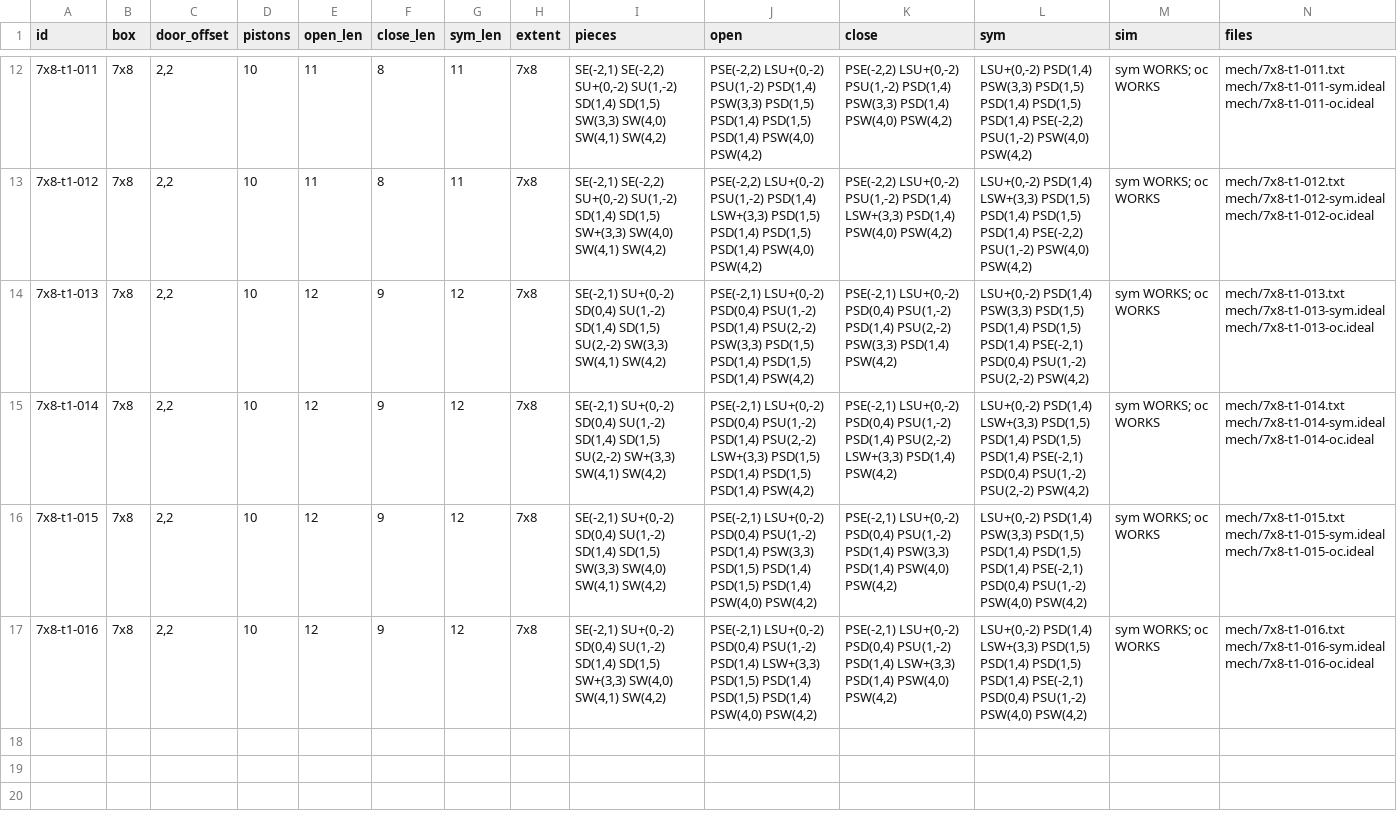
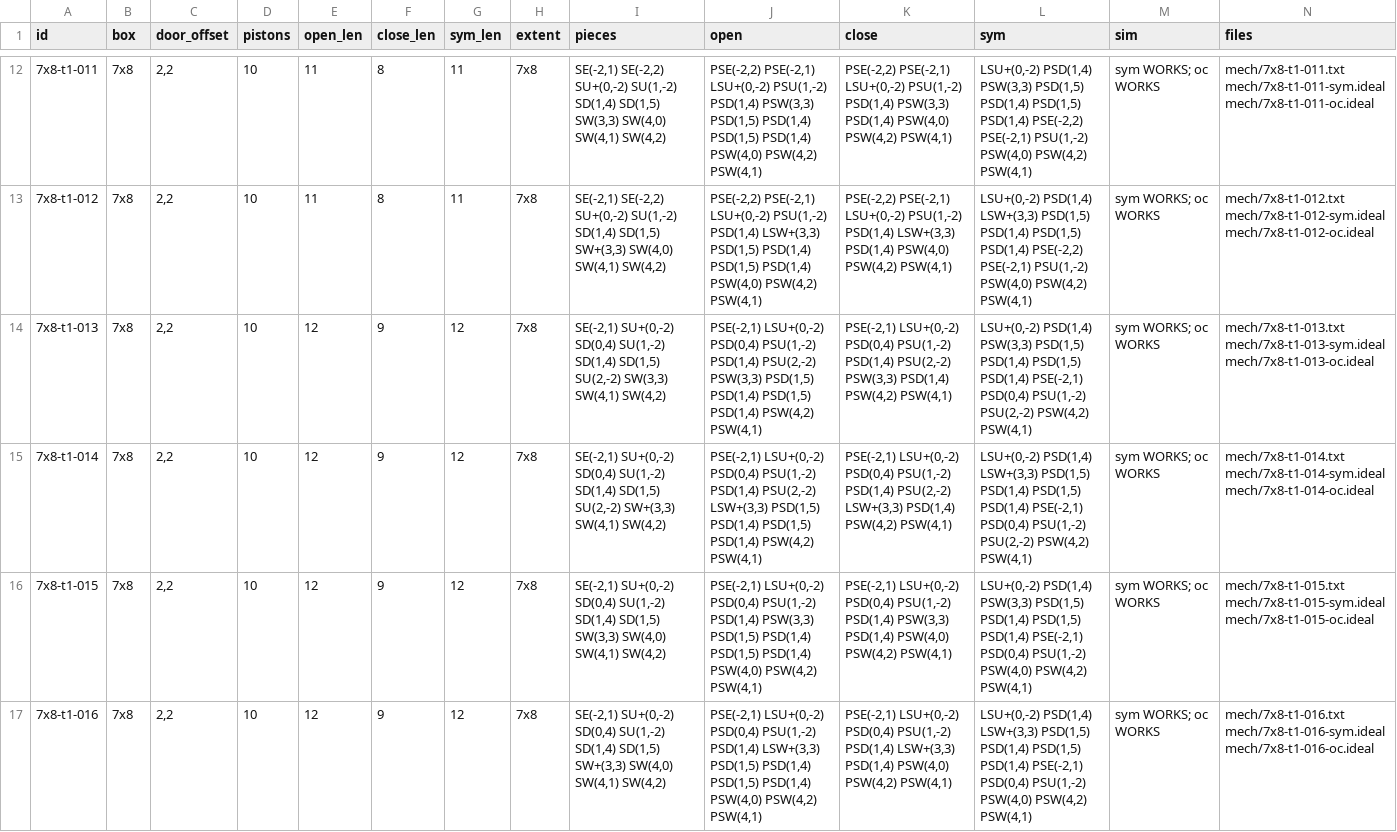
Before and after one commit to vjeux/minecraft-tas, a TSV file: designs/piston-door-3x3/tracks/mechspace/new-7x8-t1a.tsv, drawn as a sheet; only a part is shown, gaps mark what is left out; the diff covers the shown part only; the diff names each change by its address in the sheet, - before the commit and + after, or states it on an @@ line.

```diff
--- a/designs/piston-door-3x3/tracks/mechspace/new-7x8-t1a.tsv
+++ b/designs/piston-door-3x3/tracks/mechspace/new-7x8-t1a.tsv
-J12 (open): PSE(-2,2) LSU+(0,-2) PSU(1,-2) PSD(1,4) PSW(3,3) PSD(1,5) PSD(1,4) PSD(1,5) PSD(1,4) PSW(4,0) PSW(4,2)
+J12 (open): PSE(-2,2) PSE(-2,1) LSU+(0,-2) PSU(1,-2) PSD(1,4) PSW(3,3) PSD(1,5) PSD(1,4) PSD(1,5) PSD(1,4) PSW(4,0) PSW(4,2) PSW(4,1)
-K12 (close): PSE(-2,2) LSU+(0,-2) PSU(1,-2) PSD(1,4) PSW(3,3) PSD(1,4) PSW(4,0) PSW(4,2)
+K12 (close): PSE(-2,2) PSE(-2,1) LSU+(0,-2) PSU(1,-2) PSD(1,4) PSW(3,3) PSD(1,4) PSW(4,0) PSW(4,2) PSW(4,1)
-L12 (sym): …PSD(1,4) PSE(-2,2) PSU(1,-2) PSW(4,0) PSW(4,2)
+L12 (sym): …PSD(1,4) PSE(-2,2) PSE(-2,1) PSU(1,-2) PSW(4,0) PSW(4,2) PSW(4,1)
-J13 (open): PSE(-2,2) LSU+(0,-2) PSU(1,-2) PSD(1,4) LSW+(3,3) PSD(1,5) PSD(1,4) PSD(1,5) PSD(1,4) PSW(4,0) PSW(4,2)
+J13 (open): PSE(-2,2) PSE(-2,1) LSU+(0,-2) PSU(1,-2) PSD(1,4) LSW+(3,3) PSD(1,5) PSD(1,4) PSD(1,5) PSD(1,4) PSW(4,0) PSW(4,2) PSW(4,1)
-K13 (close): PSE(-2,2) LSU+(0,-2) PSU(1,-2) PSD(1,4) LSW+(3,3) PSD(1,4) PSW(4,0) PSW(4,2)
+K13 (close): PSE(-2,2) PSE(-2,1) LSU+(0,-2) PSU(1,-2) PSD(1,4) LSW+(3,3) PSD(1,4) PSW(4,0) PSW(4,2) PSW(4,1)
-L13 (sym): …PSD(1,4) PSE(-2,2) PSU(1,-2) PSW(4,0) PSW(4,2)
+L13 (sym): …PSD(1,4) PSE(-2,2) PSE(-2,1) PSU(1,-2) PSW(4,0) PSW(4,2) PSW(4,1)
-J14 (open): …PSD(1,4) PSW(4,2)
+J14 (open): …PSD(1,4) PSW(4,2) PSW(4,1)
-K14 (close): …PSD(1,4) PSW(4,2)
+K14 (close): …PSD(1,4) PSW(4,2) PSW(4,1)
-L14 (sym): …PSU(2,-2) PSW(4,2)
+L14 (sym): …PSU(2,-2) PSW(4,2) PSW(4,1)
-J15 (open): …PSD(1,4) PSW(4,2)
+J15 (open): …PSD(1,4) PSW(4,2) PSW(4,1)
-K15 (close): …PSD(1,4) PSW(4,2)
+K15 (close): …PSD(1,4) PSW(4,2) PSW(4,1)
-L15 (sym): …PSU(2,-2) PSW(4,2)
+L15 (sym): …PSU(2,-2) PSW(4,2) PSW(4,1)
-J16 (open): …PSW(4,0) PSW(4,2)
+J16 (open): …PSW(4,0) PSW(4,2) PSW(4,1)
-K16 (close): …PSW(4,0) PSW(4,2)
+K16 (close): …PSW(4,0) PSW(4,2) PSW(4,1)
-L16 (sym): …PSW(4,0) PSW(4,2)
+L16 (sym): …PSW(4,0) PSW(4,2) PSW(4,1)
-J17 (open): …PSW(4,0) PSW(4,2)
+J17 (open): …PSW(4,0) PSW(4,2) PSW(4,1)
-K17 (close): …PSW(4,0) PSW(4,2)
+K17 (close): …PSW(4,0) PSW(4,2) PSW(4,1)
-L17 (sym): …PSW(4,0) PSW(4,2)
+L17 (sym): …PSW(4,0) PSW(4,2) PSW(4,1)
```
Also changed, not shown: 30 edited cells elsewhere in this file, designs/piston-door-3x3/tracks/mechspace/new-7x8-c2e.tsv, 2 other files.
